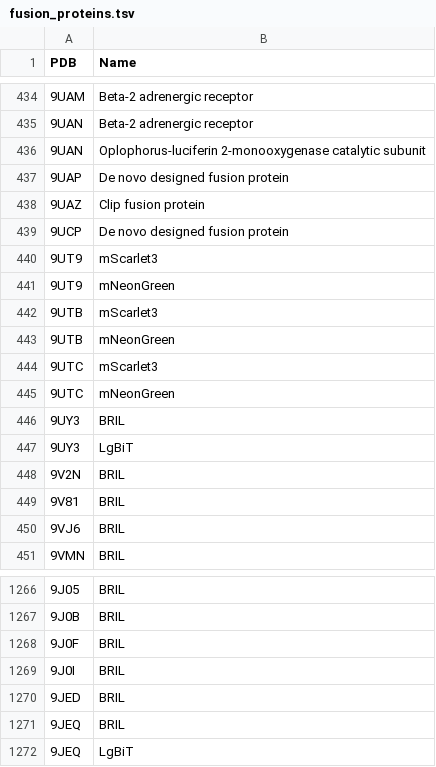
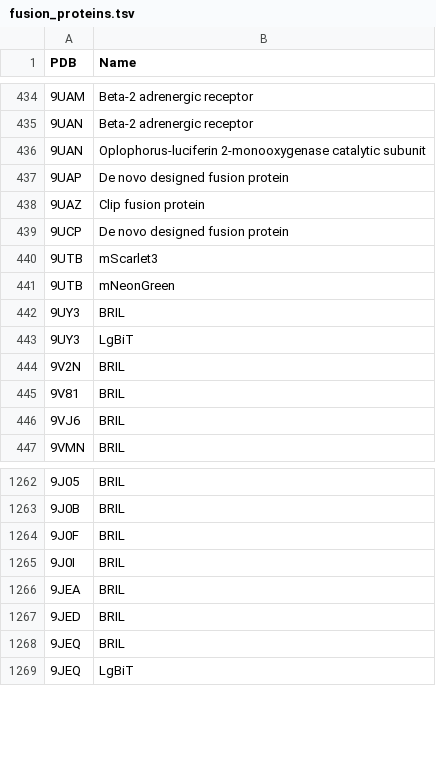
Before and after one commit to pszgaspar/gpcrdb_data, a TSV file: structure_data/annotation/fusion_proteins.tsv, drawn as a sheet; only a part is shown, gaps mark what is left out.

```diff
--- a/structure_data/annotation/fusion_proteins.tsv
+++ b/structure_data/annotation/fusion_proteins.tsv
@@ -439,8 +439,4 @@ PDB	Name
 9UCP	De novo designed fusion protein
-9UT9	mScarlet3
-9UT9	mNeonGreen
 9UTB	mScarlet3
 9UTB	mNeonGreen
-9UTC	mScarlet3
-9UTC	mNeonGreen
 9UY3	BRIL
@@ -1269,2 +1265,3 @@ PDB	Name
 9J0I	BRIL
+9JEA	BRIL
 9JED	BRIL
```
Also changed, not shown: structure_data/annotation/ligands.tsv, structure_data/annotation/nanobodies.tsv, 4 other files.
